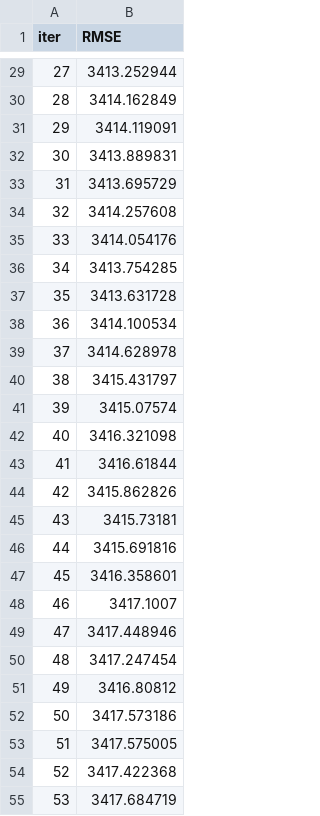
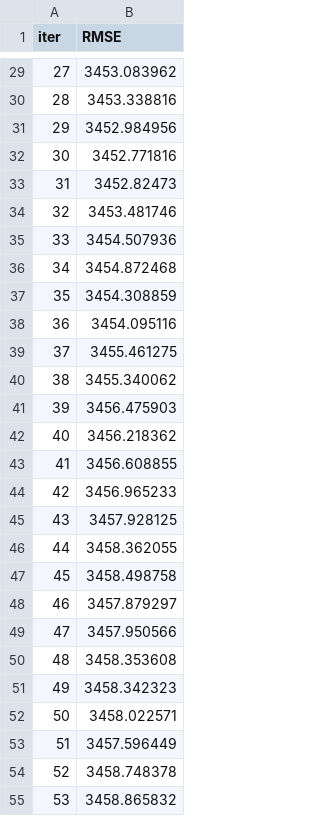
Before and after one commit to moritzwilksch/RossmannSalesPrediction, a TSV file: modelling/catboost_info/test_error.tsv, drawn as a sheet; only a part is shown, gaps mark what is left out; the diff covers the shown part only.

```diff
--- a/modelling/catboost_info/test_error.tsv
+++ b/modelling/catboost_info/test_error.tsv
@@ -29,27 +29,27 @@ iter	RMSE
-27	3413.252944
-28	3414.162849
-29	3414.119091
-30	3413.889831
-31	3413.695729
-32	3414.257608
-33	3414.054176
-34	3413.754285
-35	3413.631728
-36	3414.100534
-37	3414.628978
-38	3415.431797
-39	3415.07574
-40	3416.321098
-41	3416.61844
-42	3415.862826
-43	3415.73181
-44	3415.691816
-45	3416.358601
-46	3417.1007
-47	3417.448946
-48	3417.247454
-49	3416.80812
-50	3417.573186
-51	3417.575005
-52	3417.422368
-53	3417.684719
+27	3453.083962
+28	3453.338816
+29	3452.984956
+30	3452.771816
+31	3452.82473
+32	3453.481746
+33	3454.507936
+34	3454.872468
+35	3454.308859
+36	3454.095116
+37	3455.461275
+38	3455.340062
+39	3456.475903
+40	3456.218362
+41	3456.608855
+42	3456.965233
+43	3457.928125
+44	3458.362055
+45	3458.498758
+46	3457.879297
+47	3457.950566
+48	3458.353608
+49	3458.342323
+50	3458.022571
+51	3457.596449
+52	3458.748378
+53	3458.865832
```
Also changed, not shown: 123 edited cells elsewhere in this file, modelling/catboost_info/learn_error.tsv, modelling/catboost_info/time_left.tsv, 7 other files.
